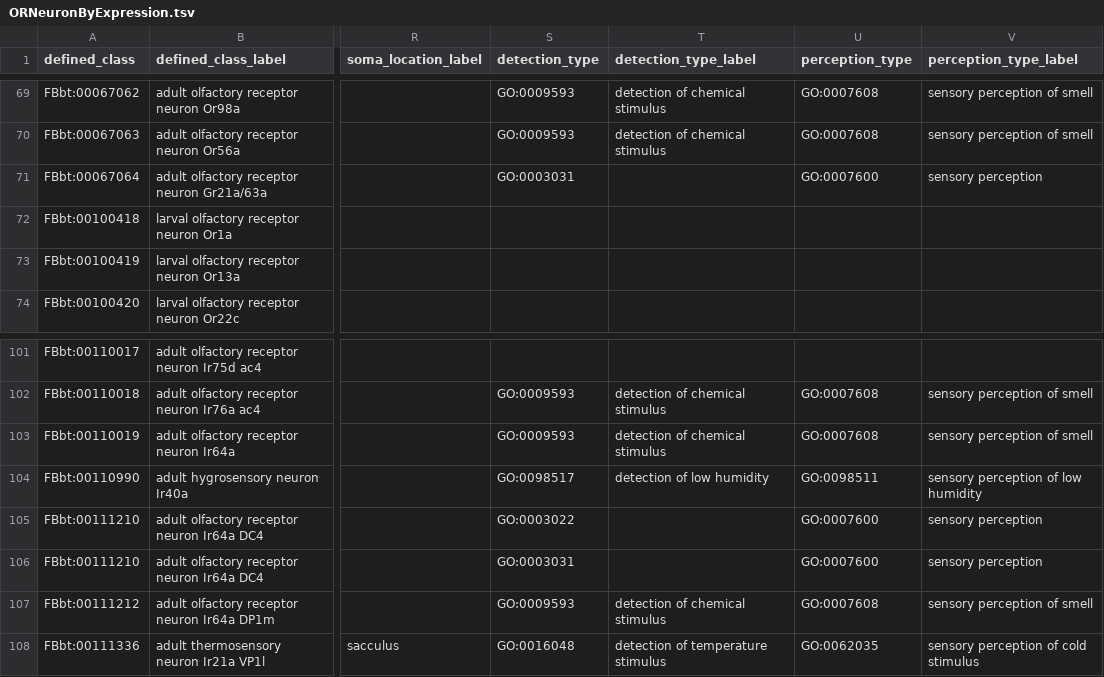
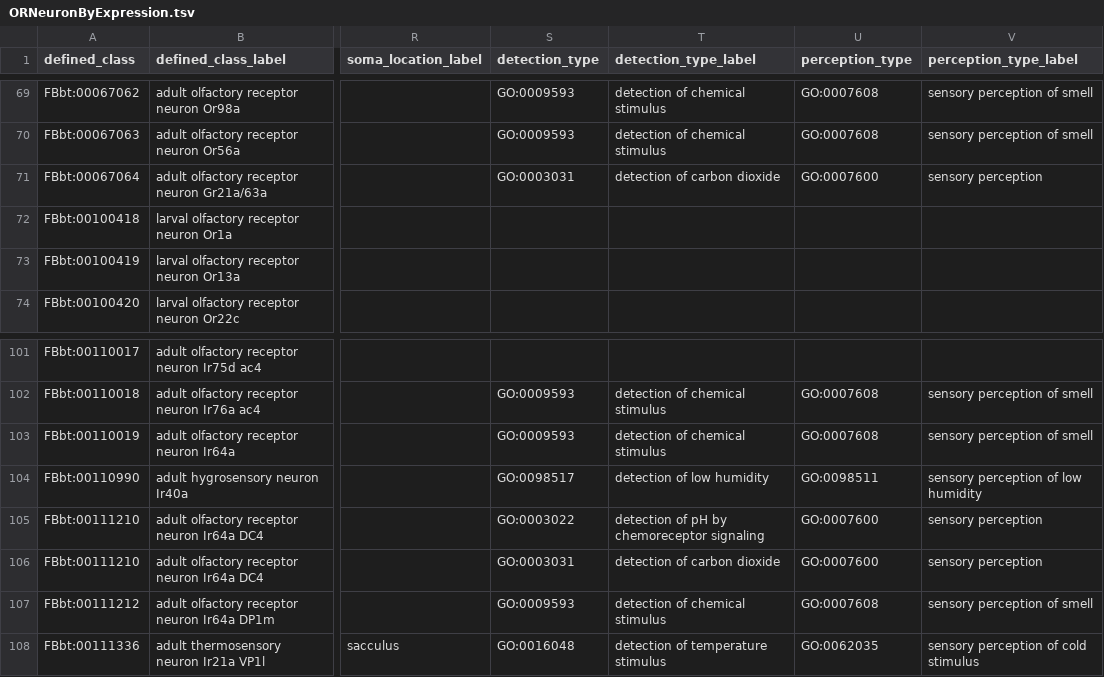
Before and after one commit to FlyBase/drosophila-anatomy-developmental-ontology, a TSV file: src/patterns/data/logical-only/ORNeuronByExpression.tsv, drawn as a sheet; only a part is shown, gaps mark what is left out; the diff names each change by its address in the sheet, - before the commit and + after, or states it on an @@ line.

Commit message:
update labels

```diff
--- a/src/patterns/data/logical-only/ORNeuronByExpression.tsv
+++ b/src/patterns/data/logical-only/ORNeuronByExpression.tsv
-T71 (detection_type_label): (empty)
+T71 (detection_type_label): detection of carbon dioxide
-T105 (detection_type_label): (empty)
+T105 (detection_type_label): detection of pH by chemoreceptor signaling
-T106 (detection_type_label): (empty)
+T106 (detection_type_label): detection of carbon dioxide
```
Also changed, not shown: src/patterns/data/logical-only/sensoryEntityByModality.tsv.
